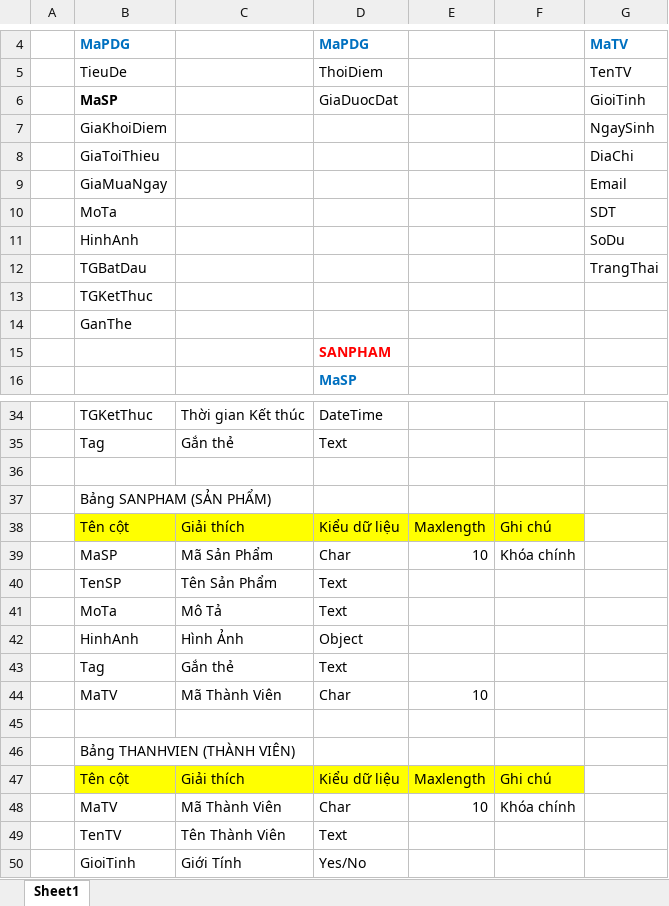
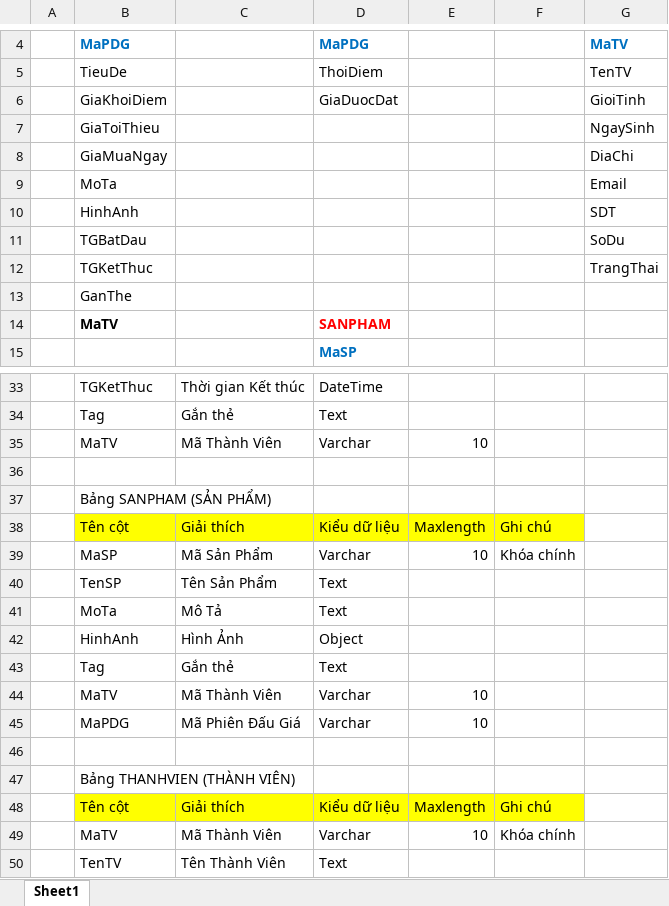
Before and after one commit to dbom1006/RUP, an Excel workbook: KH_HUE_T07_DatabaseDesign_v2.0.xlsx, sheet Sheet1, drawn as a sheet; only a part is shown, gaps mark what is left out; the shorter side is filled out with more unchanged rows; values as stored, in another font and other column widths than the file's, no borders; charts and pictures not drawn; removed rows and columns are numbered as before the commit, all else as after; the diff covers the shown part only; the diff names each change by its address in the sheet, - before the commit and + after, or states it on an @@ line.

```diff
--- a/KH_HUE_T07_DatabaseDesign_v2.0.xlsx (sheet Sheet1)
+++ b/KH_HUE_T07_DatabaseDesign_v2.0.xlsx (sheet Sheet1)
-B6: MaSP
+B6: GiaKhoiDiem
-B6 bold: on
+B6 bold: off
-B7: GiaKhoiDiem
+B7: GiaToiThieu
-B8: GiaToiThieu
+B8: GiaMuaNgay
-B9: GiaMuaNgay
+B9: MoTa
-row 10:  | MoTa |  |  |  |  | SDT
-G10: SoDu
+G10: SDT
+row 11:  | TGBatDau |  |  |  |  | SoDu
-B12: TGBatDau
+B12: TGKetThuc
-row 13:  | TGKetThuc
-B14: (empty)
+B14: MaTV
+row 35:  | MaTV | Mã Thành Viên | Varchar | 10
-D39: Char
+D39: Varchar
-D44: Char
+D44: Varchar
+row 45:  | MaPDG | Mã Phiên Đấu Giá | Varchar | 10
-D49: Char
+D49: Varchar
```
Also changed, not shown: 1 added row, 1 removed row and 4 edited cells elsewhere in this sheet, charts or pictures, KH_HUE_T07_ClassDiagram_v2.0.xlsx.
